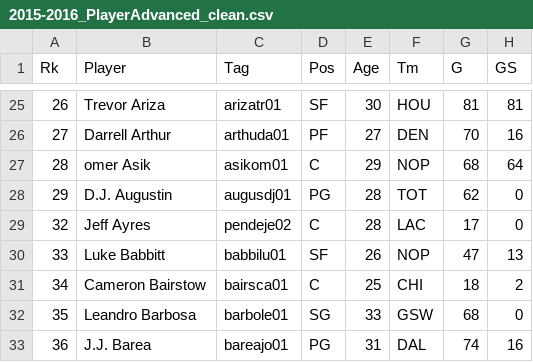
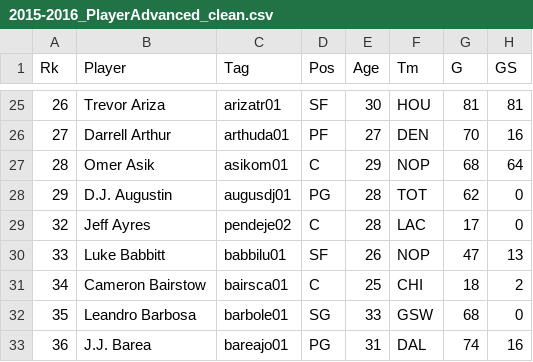
Before and after one commit to agoodman255/NBA_Project, a CSV file: data/2015-2016_PlayerAdvanced_clean.csv, drawn as a sheet; only a part is shown, gaps mark what is left out; the diff names each change by its address in the sheet, - before the commit and + after, or states it on an @@ line.

Commit message:
Update 2015-2016_PlayerAdvanced_clean.csv

```diff
--- a/data/2015-2016_PlayerAdvanced_clean.csv
+++ b/data/2015-2016_PlayerAdvanced_clean.csv
-B27 (Player): omer Asik
+B27 (Player): Omer Asik
```
